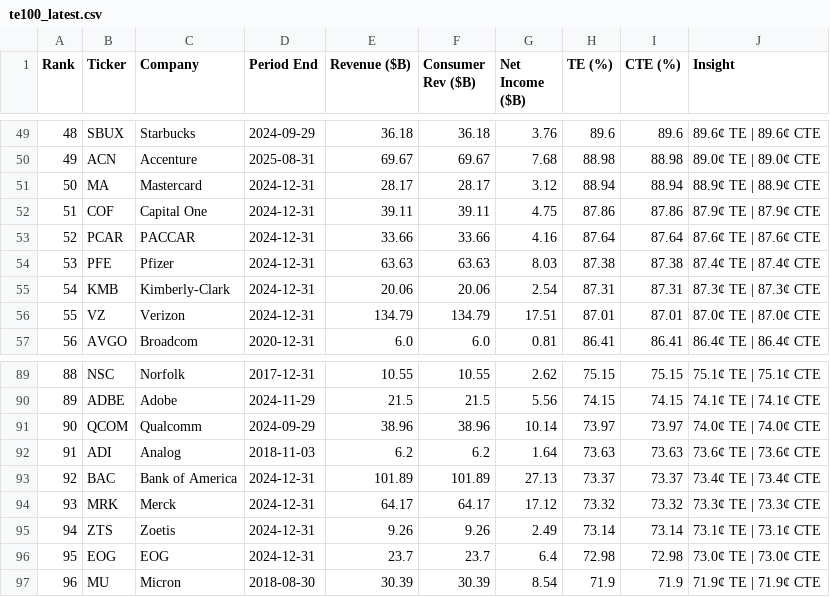
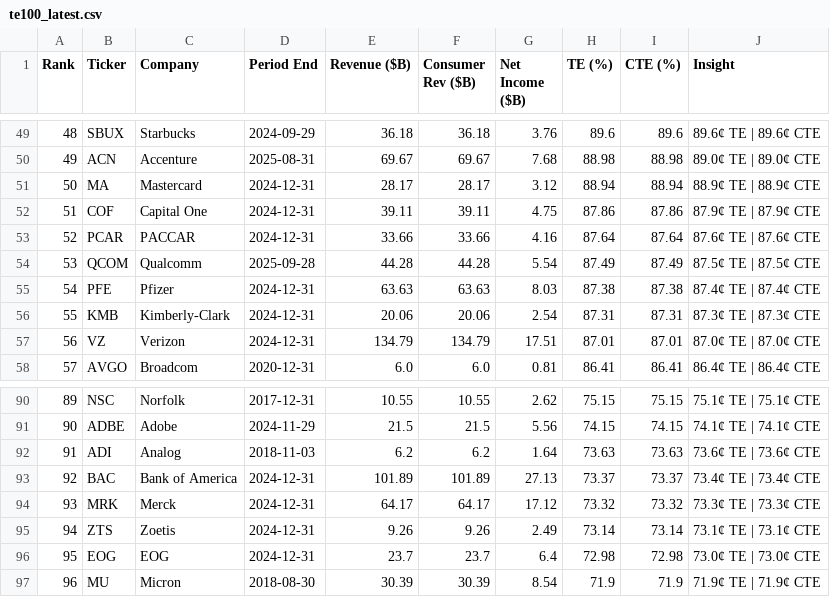
Before and after one commit to PhotodiodeAstronomy/te100-index, a CSV file: docs/te100_latest.csv, drawn as a sheet; only a part is shown, gaps mark what is left out; removed rows and columns are numbered as before the commit, all else as after; the diff names each change by its address in the sheet, - before the commit and + after, or states it on an @@ line.

```diff
--- a/docs/te100_latest.csv
+++ b/docs/te100_latest.csv
+row 54: 53 | QCOM | Qualcomm | 2025-09-28 | 44.28 | 44.28 | 5.54 | 87.49 | 87.49 | 87.5¢ TE | 87.5¢ CTE
@@ column A (Rank) renumbered between rows 55 and 91 @@
-row 91: 90 | QCOM | Qualcomm | 2024-09-29 | 38.96 | 38.96 | 10.14 | 73.97 | 73.97 | 74.0¢ TE | 74.0¢ CTE
```
Also changed, not shown: 1 other file.
